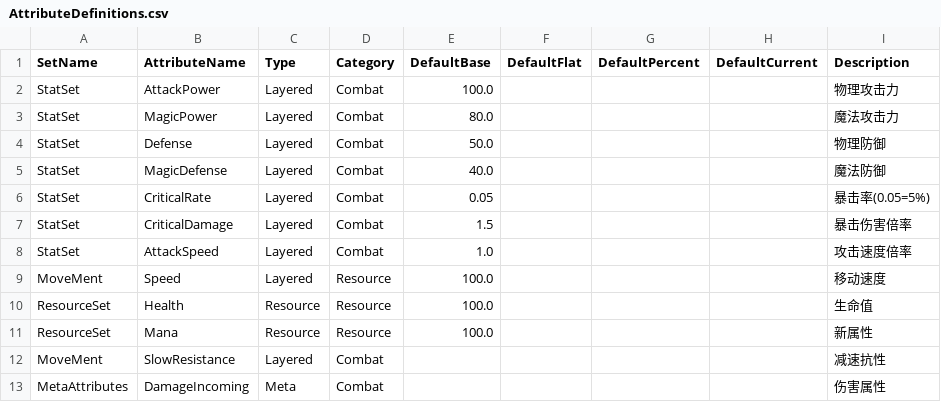
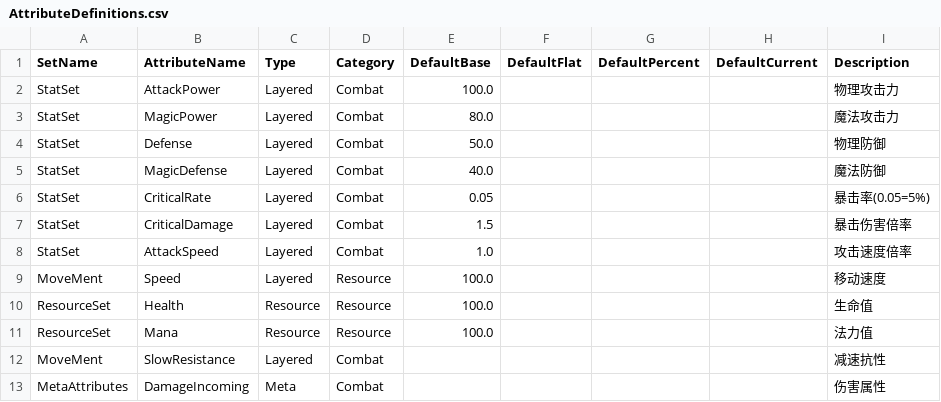
Before and after one commit to hinagigu/DJ01, a CSV file: Source/DJ01/AbilitySystem/Attributes/Config/AttributeDefinitions.csv, drawn as a sheet.

```diff
--- a/Source/DJ01/AbilitySystem/Attributes/Config/AttributeDefinitions.csv
+++ b/Source/DJ01/AbilitySystem/Attributes/Config/AttributeDefinitions.csv
@@ -10,3 +10,3 @@ MoveMent,Speed,Layered,Resource,100.0,,,,移动速度
 ResourceSet,Health,Resource,Resource,100.0,,,,生命值
-ResourceSet,Mana,Resource,Resource,100.0,,,,新属性
+ResourceSet,Mana,Resource,Resource,100.0,,,,法力值
 MoveMent,SlowResistance,Layered,Combat,,,,,减速抗性
```
Also changed, not shown: Source/DJ01/System/Config/GameplayTagDefinitions.csv, 18 other files.
